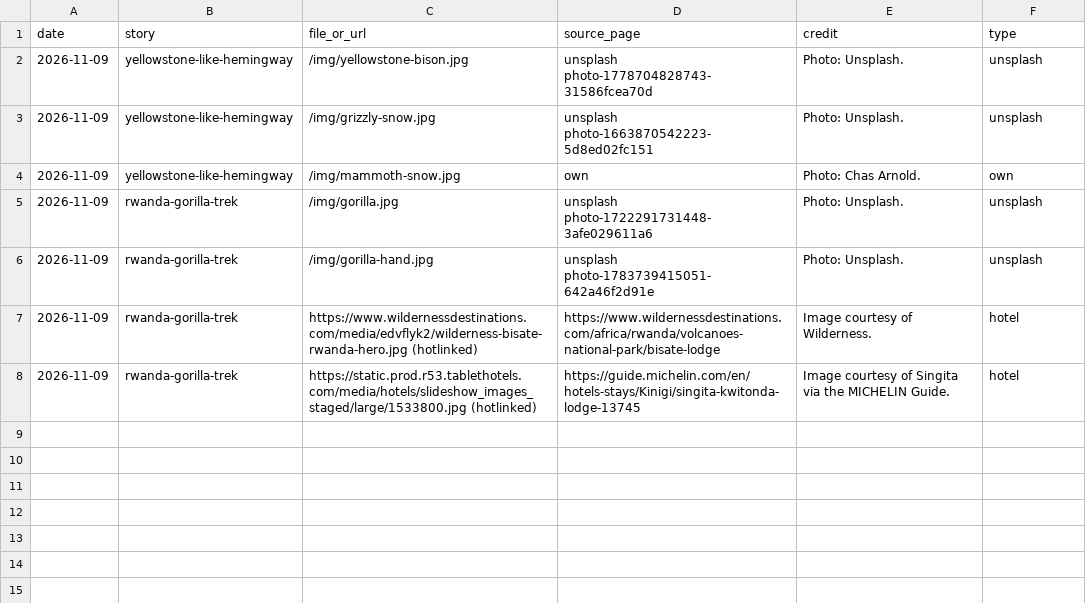
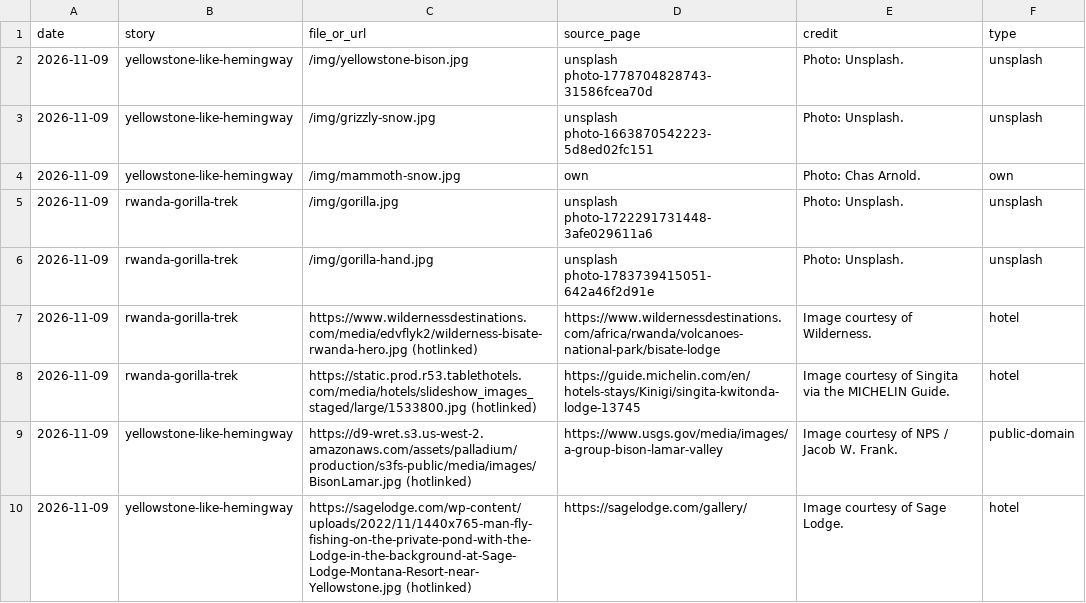
Before and after one commit to chasarnold1824/noonwild, a CSV file: image-log.csv, drawn as a sheet; the diff names each change by its address in the sheet, - before the commit and + after, or states it on an @@ line.

```diff
--- a/image-log.csv
+++ b/image-log.csv
+row 9: 2026-11-09 | yellowstone-like-hemingway | https://d9-wret.s3.us-west-2.amazonaws.com/assets/palladium/production/s3fs-public/media/images/BisonLamar.jpg (hotlinked) | https://www.usgs.gov/media/images/a-group-bison-lamar-valley | Image courtesy of NPS / Jacob W. Frank. | public-domain
+row 10: 2026-11-09 | yellowstone-like-hemingway | https://sagelodge.com/wp-content/uploads/2022/11/1440x765-man-fly-fishing-on-the-private-pond-with-the-Lodge-in-the-background-at-Sage-Lodge-Montana-Resort-near-Yellowstone.jpg (hotlinked) | https://sagelodge.com/gallery/ | Image courtesy of Sage Lodge. | hotel
```
Also changed, not shown: 17 other files.
